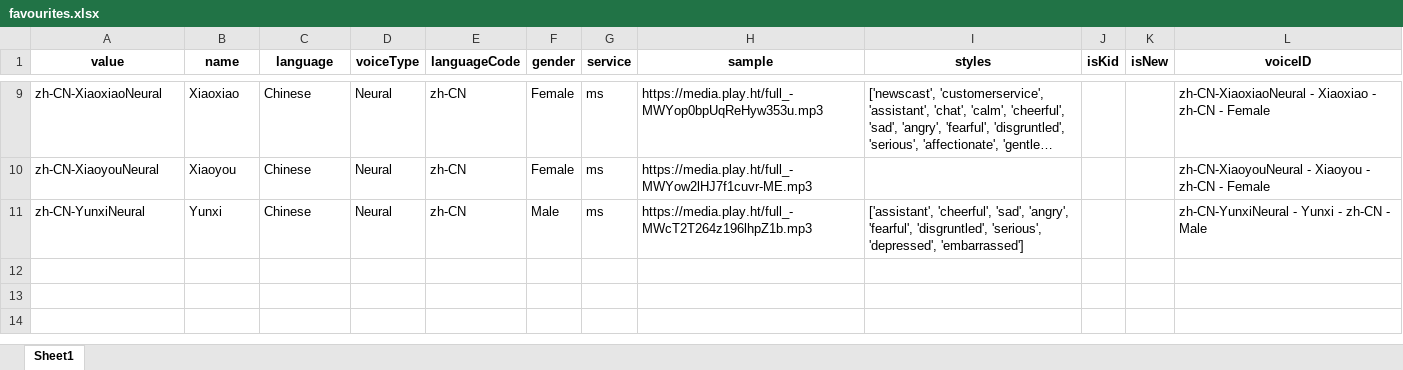
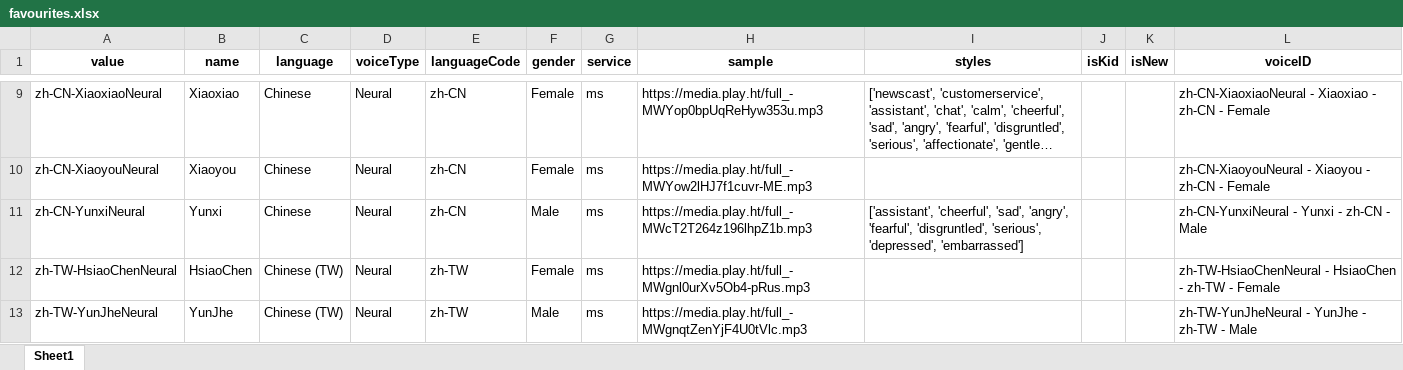
Before and after one commit to frdcmp/TTSCloneEngine, an Excel workbook: temp/favourites.xlsx, sheet Sheet1, drawn as a sheet; only a part is shown, gaps mark what is left out; long unchanged cells end in …; values as stored, in another font and other column widths than the file's, no borders; the diff names each change by its address in the sheet, - before the commit and + after, or states it on an @@ line.

```diff
--- a/temp/favourites.xlsx (sheet Sheet1)
+++ b/temp/favourites.xlsx (sheet Sheet1)
+row 12: zh-TW-HsiaoChenNeural | HsiaoChen | Chinese (TW) | Neural | zh-TW | Female | ms | https://media.play.ht/full_-MWgnl0urXv5Ob4-pRus.mp3 |  |  |  | zh-TW-HsiaoChenNeural - HsiaoChen - zh-TW - Female
+row 13: zh-TW-YunJheNeural | YunJhe | Chinese (TW) | Neural | zh-TW | Male | ms | https://media.play.ht/full_-MWgnqtZenYjF4U0tVlc.mp3 |  |  |  | zh-TW-YunJheNeural - YunJhe - zh-TW - Male
```
Also changed, not shown: temp/voices.xlsx, 1 other file.
